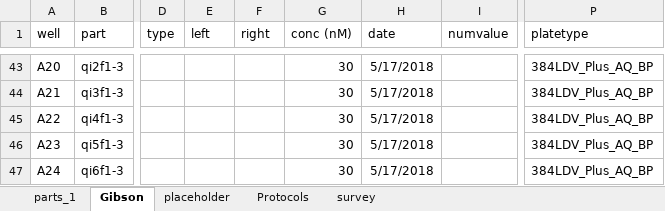
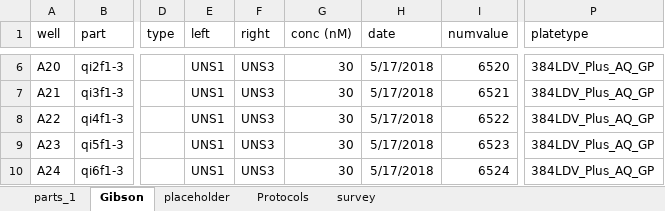
Before and after one commit to dr3y/makeMocloAssy, an Excel workbook: partslist/sourceplate4.xlsx, sheet Gibson, drawn as a sheet; only a part is shown, gaps mark what is left out; values as stored, in another font and other column widths than the file's, no borders; conditional formats not drawn; addresses are those after the commit; the diff covers the shown part only; the diff names each change by its address in the sheet, - before the commit and + after, or states it on an @@ line.

Commit message:
Add files via upload

```diff
--- a/partslist/sourceplate4.xlsx (sheet Gibson)
+++ b/partslist/sourceplate4.xlsx (sheet Gibson)
-E6:E10 (left): (empty)
+E6:E10 (left): UNS1
-F6:F10 (right): (empty)
+F6:F10 (right): UNS3
-I6 (numvalue): (empty)
+I6 (numvalue): 6520
-P6:P10 (platetype): 384LDV_Plus_AQ_BP
+P6:P10 (platetype): 384LDV_Plus_AQ_GP
-I7 (numvalue): (empty)
+I7 (numvalue): 6521
-I8 (numvalue): (empty)
+I8 (numvalue): 6522
-I9 (numvalue): (empty)
+I9 (numvalue): 6523
-I10 (numvalue): (empty)
+I10 (numvalue): 6524
```
Also changed, not shown: 13 added rows, 41 removed rows and 127 edited cells elsewhere in this sheet, sheet placeholder, formulas that keep their value.
